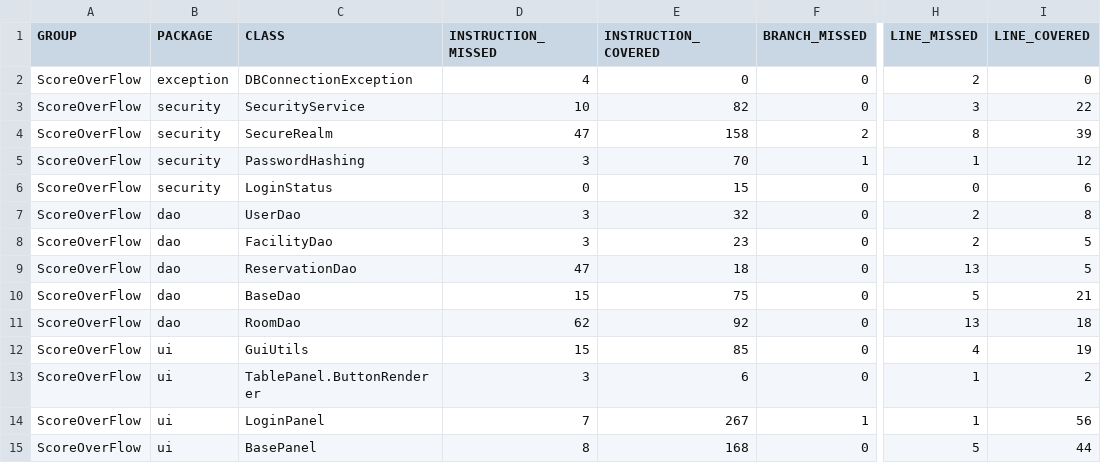
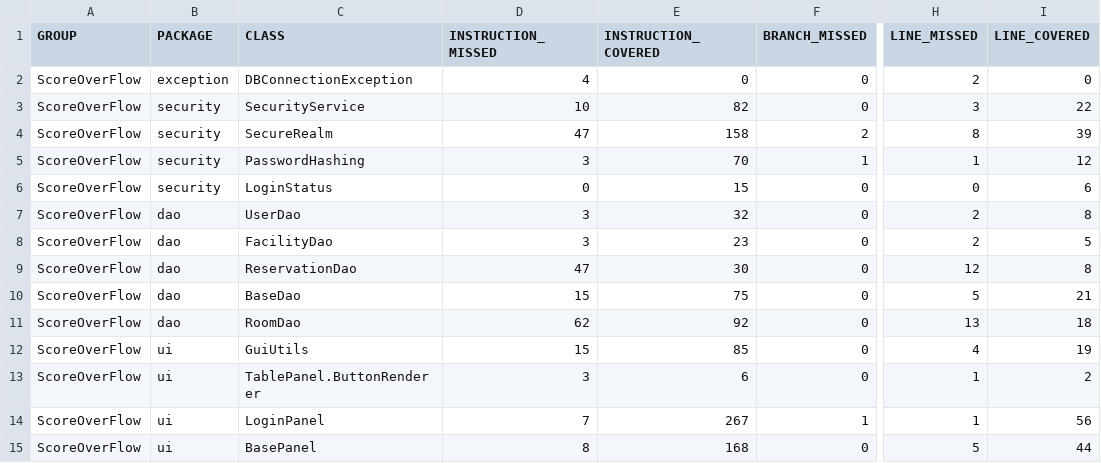
Before and after one commit to Zichuan-Wang/ScoreOverFlow, a CSV file: reports/jacoco/jacoco.csv, drawn as a sheet; only a part is shown, gaps mark what is left out; the diff names each change by its address in the sheet, - before the commit and + after, or states it on an @@ line.

```diff
--- a/reports/jacoco/jacoco.csv
+++ b/reports/jacoco/jacoco.csv
-E9 (INSTRUCTION_COVERED): 18
+E9 (INSTRUCTION_COVERED): 30
-H9 (LINE_MISSED): 13
+H9 (LINE_MISSED): 12
-I9 (LINE_COVERED): 5
+I9 (LINE_COVERED): 8
```
Also changed, not shown: 33 other files.
